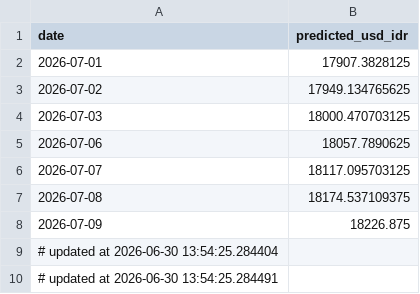
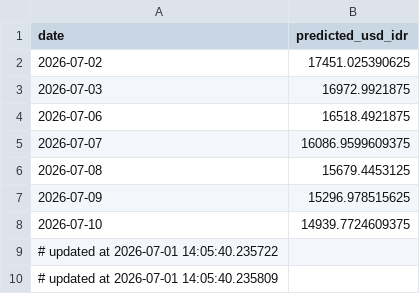
Before and after one commit to Sevinee/usd-idr-dashboard-prediction, a CSV file: usd_idr_pred_latest.csv, drawn as a sheet.

```diff
--- a/usd_idr_pred_latest.csv
+++ b/usd_idr_pred_latest.csv
@@ -1,10 +1,10 @@
 date,predicted_usd_idr
-2026-07-01,17907.3828125
-2026-07-02,17949.134765625
-2026-07-03,18000.470703125
-2026-07-06,18057.7890625
-2026-07-07,18117.095703125
-2026-07-08,18174.537109375
-2026-07-09,18226.875
-# updated at 2026-06-30 13:54:25.284404
-# updated at 2026-06-30 13:54:25.284491
+2026-07-02,17451.025390625
+2026-07-03,16972.9921875
+2026-07-06,16518.4921875
+2026-07-07,16086.9599609375
+2026-07-08,15679.4453125
+2026-07-09,15296.978515625
+2026-07-10,14939.7724609375
+# updated at 2026-07-01 14:05:40.235722
+# updated at 2026-07-01 14:05:40.235809
```
Also changed, not shown: preprocessed_actual_data.csv, usd_idr_actual.csv, 1 other file.
